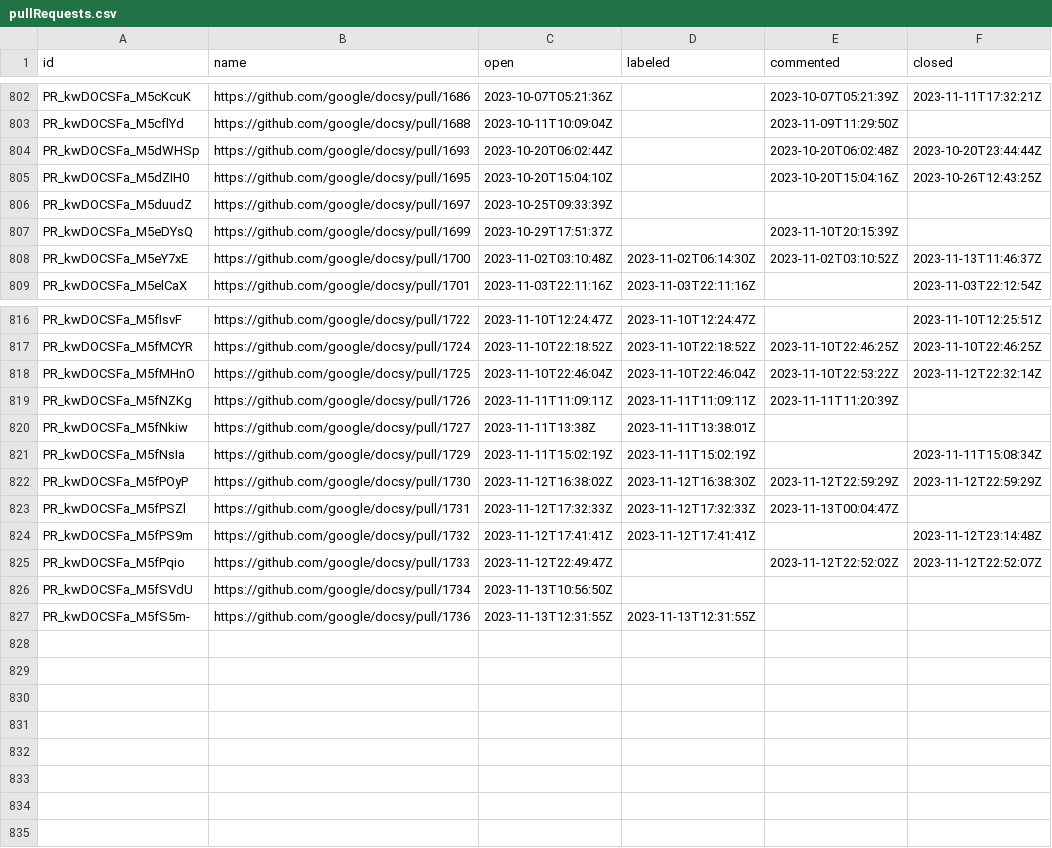
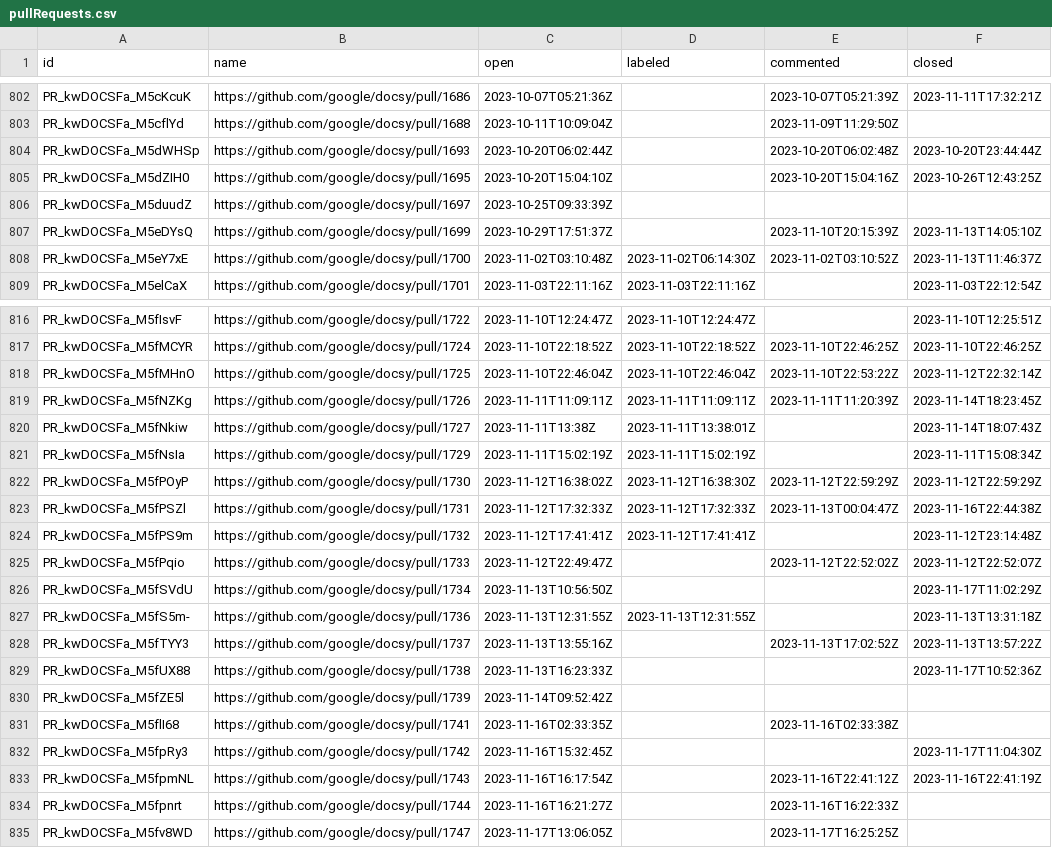
Before and after one commit to deining/docsy-metrics, a CSV file: data/google/docsy/pullRequests.csv, drawn as a sheet; only a part is shown, gaps mark what is left out.

```diff
--- a/data/google/docsy/pullRequests.csv
+++ b/data/google/docsy/pullRequests.csv
@@ -806,3 +806,3 @@ PR_kwDOCSFa_M5dZIH0,https://github.com/google/docsy/pull/1695,2023-10-20T15:04:1
 PR_kwDOCSFa_M5duudZ,https://github.com/google/docsy/pull/1697,2023-10-25T09:33:39Z,,,
-PR_kwDOCSFa_M5eDYsQ,https://github.com/google/docsy/pull/1699,2023-10-29T17:51:37Z,,2023-11-10T20:15:39Z,
+PR_kwDOCSFa_M5eDYsQ,https://github.com/google/docsy/pull/1699,2023-10-29T17:51:37Z,,2023-11-10T20:15:39Z,2023-11-13T14:05:10Z
 PR_kwDOCSFa_M5eY7xE,https://github.com/google/docsy/pull/1700,2023-11-02T03:10:48Z,2023-11-02T06:14:30Z,2023-11-02T03:10:52Z,2023-11-13T11:46:37Z
@@ -818,10 +818,18 @@ PR_kwDOCSFa_M5fMCYR,https://github.com/google/docsy/pull/1724,2023-11-10T22:18:5
 PR_kwDOCSFa_M5fMHnO,https://github.com/google/docsy/pull/1725,2023-11-10T22:46:04Z,2023-11-10T22:46:04Z,2023-11-10T22:53:22Z,2023-11-12T22:32:14Z
-PR_kwDOCSFa_M5fNZKg,https://github.com/google/docsy/pull/1726,2023-11-11T11:09:11Z,2023-11-11T11:09:11Z,2023-11-11T11:20:39Z,
-PR_kwDOCSFa_M5fNkiw,https://github.com/google/docsy/pull/1727,2023-11-11T13:38Z,2023-11-11T13:38:01Z,,
+PR_kwDOCSFa_M5fNZKg,https://github.com/google/docsy/pull/1726,2023-11-11T11:09:11Z,2023-11-11T11:09:11Z,2023-11-11T11:20:39Z,2023-11-14T18:23:45Z
+PR_kwDOCSFa_M5fNkiw,https://github.com/google/docsy/pull/1727,2023-11-11T13:38Z,2023-11-11T13:38:01Z,,2023-11-14T18:07:43Z
 PR_kwDOCSFa_M5fNsIa,https://github.com/google/docsy/pull/1729,2023-11-11T15:02:19Z,2023-11-11T15:02:19Z,,2023-11-11T15:08:34Z
 PR_kwDOCSFa_M5fPOyP,https://github.com/google/docsy/pull/1730,2023-11-12T16:38:02Z,2023-11-12T16:38:30Z,2023-11-12T22:59:29Z,2023-11-12T22:59:29Z
-PR_kwDOCSFa_M5fPSZl,https://github.com/google/docsy/pull/1731,2023-11-12T17:32:33Z,2023-11-12T17:32:33Z,2023-11-13T00:04:47Z,
+PR_kwDOCSFa_M5fPSZl,https://github.com/google/docsy/pull/1731,2023-11-12T17:32:33Z,2023-11-12T17:32:33Z,2023-11-13T00:04:47Z,2023-11-16T22:44:38Z
 PR_kwDOCSFa_M5fPS9m,https://github.com/google/docsy/pull/1732,2023-11-12T17:41:41Z,2023-11-12T17:41:41Z,,2023-11-12T23:14:48Z
 PR_kwDOCSFa_M5fPqio,https://github.com/google/docsy/pull/1733,2023-11-12T22:49:47Z,,2023-11-12T22:52:02Z,2023-11-12T22:52:07Z
-PR_kwDOCSFa_M5fSVdU,https://github.com/google/docsy/pull/1734,2023-11-13T10:56:50Z,,,
-PR_kwDOCSFa_M5fS5m-,https://github.com/google/docsy/pull/1736,2023-11-13T12:31:55Z,2023-11-13T12:31:55Z,,
+PR_kwDOCSFa_M5fSVdU,https://github.com/google/docsy/pull/1734,2023-11-13T10:56:50Z,,,2023-11-17T11:02:29Z
+PR_kwDOCSFa_M5fS5m-,https://github.com/google/docsy/pull/1736,2023-11-13T12:31:55Z,2023-11-13T12:31:55Z,,2023-11-13T13:31:18Z
+PR_kwDOCSFa_M5fTYY3,https://github.com/google/docsy/pull/1737,2023-11-13T13:55:16Z,,2023-11-13T17:02:52Z,2023-11-13T13:57:22Z
+PR_kwDOCSFa_M5fUX88,https://github.com/google/docsy/pull/1738,2023-11-13T16:23:33Z,,,2023-11-17T10:52:36Z
+PR_kwDOCSFa_M5fZE5l,https://github.com/google/docsy/pull/1739,2023-11-14T09:52:42Z,,,
+PR_kwDOCSFa_M5flI68,https://github.com/google/docsy/pull/1741,2023-11-16T02:33:35Z,,2023-11-16T02:33:38Z,
+PR_kwDOCSFa_M5fpRy3,https://github.com/google/docsy/pull/1742,2023-11-16T15:32:45Z,,,2023-11-17T11:04:30Z
+PR_kwDOCSFa_M5fpmNL,https://github.com/google/docsy/pull/1743,2023-11-16T16:17:54Z,,2023-11-16T22:41:12Z,2023-11-16T22:41:19Z
+PR_kwDOCSFa_M5fpnrt,https://github.com/google/docsy/pull/1744,2023-11-16T16:21:27Z,,2023-11-16T16:22:33Z,
+PR_kwDOCSFa_M5fv8WD,https://github.com/google/docsy/pull/1747,2023-11-17T13:06:05Z,,2023-11-17T16:25:25Z,
```
Also changed, not shown: data/google/docsy-example/issues.csv, data/google/docsy-example/pullRequests.csv, 1 other file.
